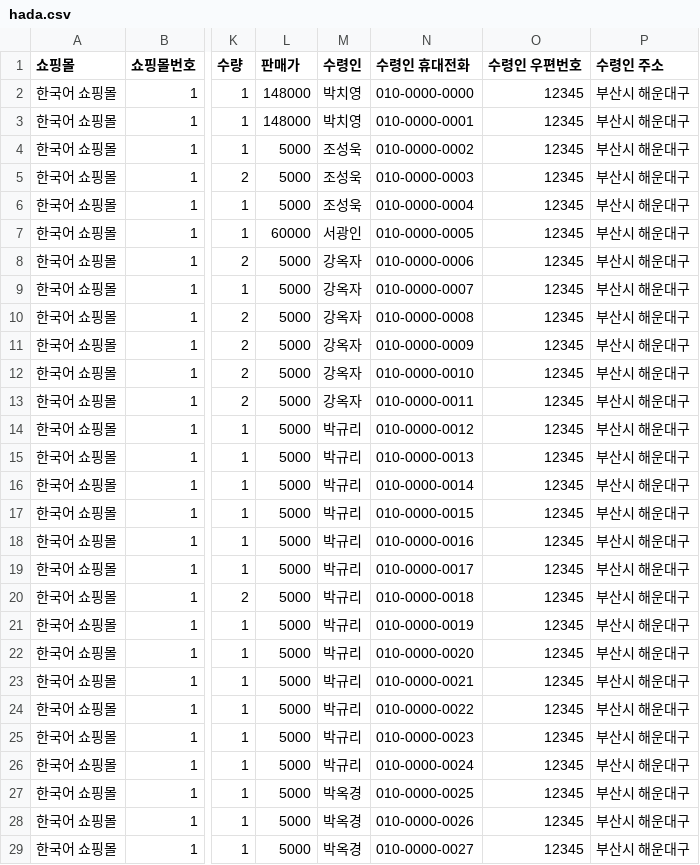
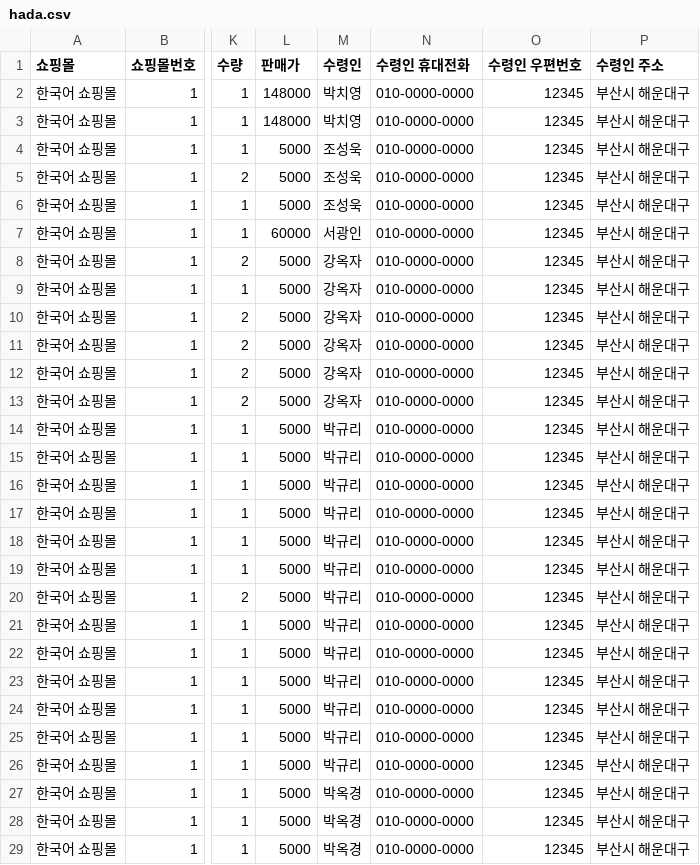
Before and after one commit to siisat/practice, a CSV file: hada.csv, drawn as a sheet; only a part is shown, gaps mark what is left out; the diff covers the shown part only; the diff names each change by its address in the sheet, - before the commit and + after, or states it on an @@ line.

```diff
--- a/hada.csv
+++ b/hada.csv
-N3 (수령인 휴대전화): 010-0000-0001
+N3 (수령인 휴대전화): 010-0000-0000
-N4 (수령인 휴대전화): 010-0000-0002
+N4 (수령인 휴대전화): 010-0000-0000
-N5 (수령인 휴대전화): 010-0000-0003
+N5 (수령인 휴대전화): 010-0000-0000
-N6 (수령인 휴대전화): 010-0000-0004
+N6 (수령인 휴대전화): 010-0000-0000
-N7 (수령인 휴대전화): 010-0000-0005
+N7 (수령인 휴대전화): 010-0000-0000
-N8 (수령인 휴대전화): 010-0000-0006
+N8 (수령인 휴대전화): 010-0000-0000
-N9 (수령인 휴대전화): 010-0000-0007
+N9 (수령인 휴대전화): 010-0000-0000
-N10 (수령인 휴대전화): 010-0000-0008
+N10 (수령인 휴대전화): 010-0000-0000
-N11 (수령인 휴대전화): 010-0000-0009
+N11 (수령인 휴대전화): 010-0000-0000
-N12 (수령인 휴대전화): 010-0000-0010
+N12 (수령인 휴대전화): 010-0000-0000
-N13 (수령인 휴대전화): 010-0000-0011
+N13 (수령인 휴대전화): 010-0000-0000
-N14 (수령인 휴대전화): 010-0000-0012
+N14 (수령인 휴대전화): 010-0000-0000
-N15 (수령인 휴대전화): 010-0000-0013
+N15 (수령인 휴대전화): 010-0000-0000
-N16 (수령인 휴대전화): 010-0000-0014
+N16 (수령인 휴대전화): 010-0000-0000
-N17 (수령인 휴대전화): 010-0000-0015
+N17 (수령인 휴대전화): 010-0000-0000
-N18 (수령인 휴대전화): 010-0000-0016
+N18 (수령인 휴대전화): 010-0000-0000
-N19 (수령인 휴대전화): 010-0000-0017
+N19 (수령인 휴대전화): 010-0000-0000
-N20 (수령인 휴대전화): 010-0000-0018
+N20 (수령인 휴대전화): 010-0000-0000
-N21 (수령인 휴대전화): 010-0000-0019
+N21 (수령인 휴대전화): 010-0000-0000
-N22 (수령인 휴대전화): 010-0000-0020
+N22 (수령인 휴대전화): 010-0000-0000
-N23 (수령인 휴대전화): 010-0000-0021
+N23 (수령인 휴대전화): 010-0000-0000
-N24 (수령인 휴대전화): 010-0000-0022
+N24 (수령인 휴대전화): 010-0000-0000
-N25 (수령인 휴대전화): 010-0000-0023
+N25 (수령인 휴대전화): 010-0000-0000
-N26 (수령인 휴대전화): 010-0000-0024
+N26 (수령인 휴대전화): 010-0000-0000
-N27 (수령인 휴대전화): 010-0000-0025
+N27 (수령인 휴대전화): 010-0000-0000
-N28 (수령인 휴대전화): 010-0000-0026
+N28 (수령인 휴대전화): 010-0000-0000
-N29 (수령인 휴대전화): 010-0000-0027
+N29 (수령인 휴대전화): 010-0000-0000
```
Also changed, not shown: 25 edited cells elsewhere in this file, hada_final.csv, hada_output.csv.
